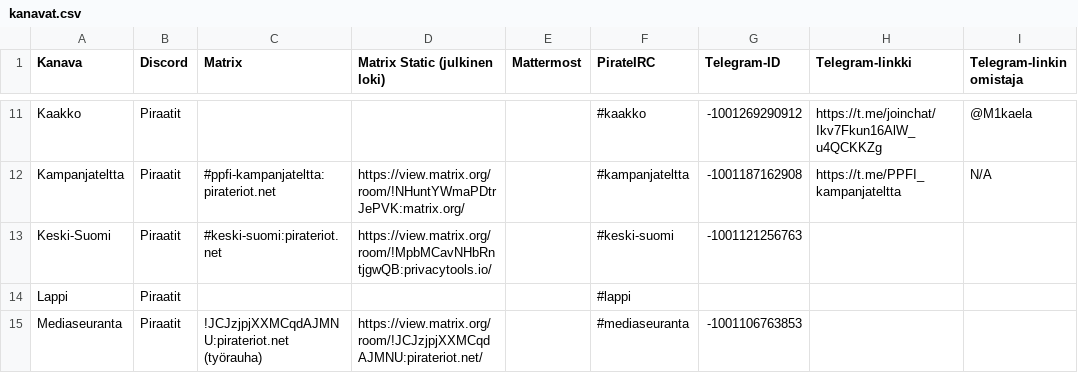
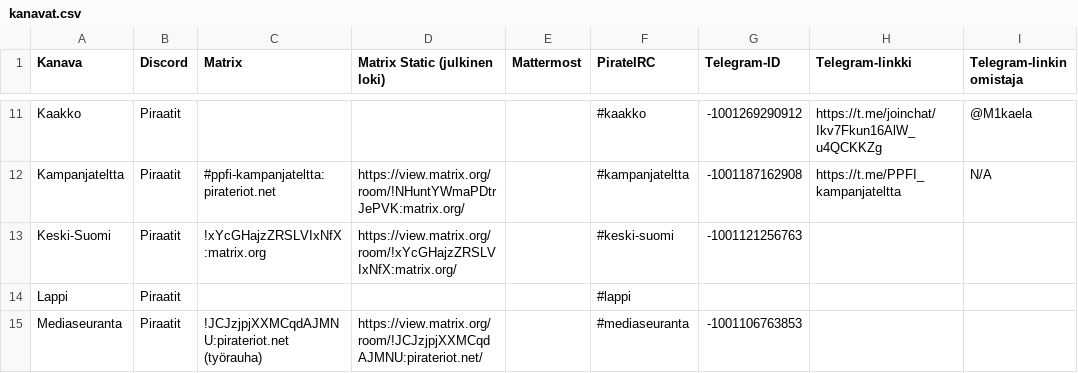
Before and after one commit to piraattipuolue/Pikaviestimet, a CSV file: kanavat.csv, drawn as a sheet; only a part is shown, gaps mark what is left out; the diff names each change by its address in the sheet, - before the commit and + after, or states it on an @@ line.

Commit message:
kanavat.csv: upgrade Keski-Suomi at Matrix
Resolves: #12

```diff
--- a/kanavat.csv
+++ b/kanavat.csv
-C13 (Matrix): #keski-suomi:pirateriot.net
+C13 (Matrix): !xYcGHajzZRSLVIxNfX:matrix.org
-D13 (Matrix Static (julkinen loki)): https://view.matrix.org/room/!MpbMCavNHbRntjgwQB:privacytools.io/
+D13 (Matrix Static (julkinen loki)): https://view.matrix.org/room/!xYcGHajzZRSLVIxNfX:matrix.org/
```
